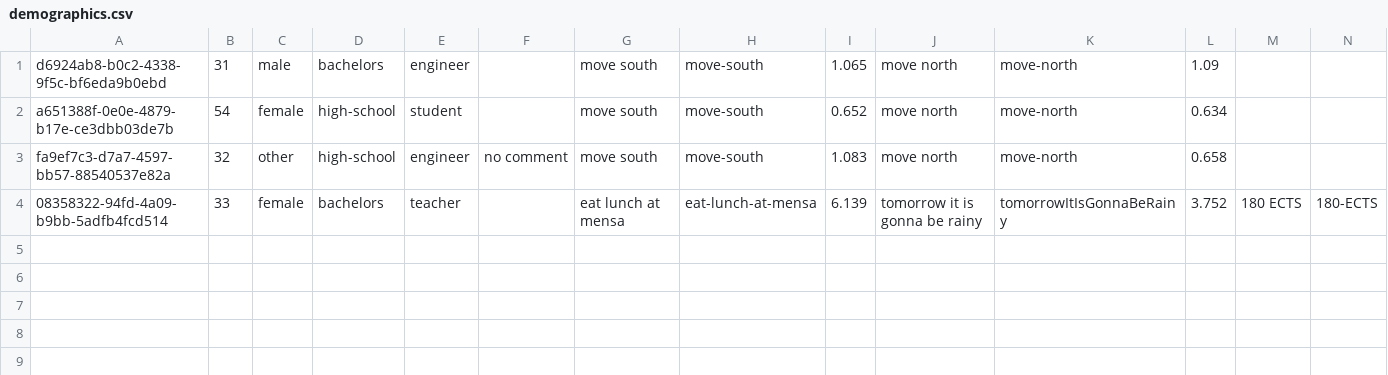
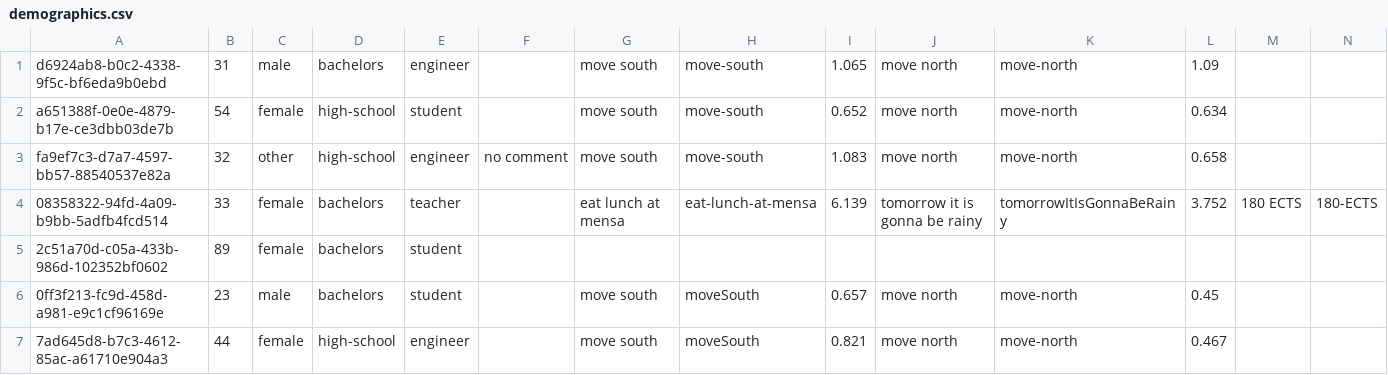
Before and after one commit to likolk/camelCase-vs-kebab-case, a CSV file: exp02/experiment02/demographics.csv, drawn as a sheet; only a part is shown; rows hold the shown columns only; the diff names each change by its address in the sheet, - before the commit and + after, or states it on an @@ line.

```diff
--- a/exp02/experiment02/demographics.csv
+++ b/exp02/experiment02/demographics.csv
+row 5: 2c51a70d-c05a-433b-986d-102352bf0602 | 89 | female | bachelors | student
+row 6: 0ff3f213-fc9d-458d-a981-e9c1cf96169e | 23 | male | bachelors | student |  | move south | moveSouth | 0.657 | move north | move-north | 0.45
+row 7: 7ad645d8-b7c3-4612-85ac-a61710e904a3 | 44 | female | high-school | engineer |  | move south | moveSouth | 0.821 | move north | move-north | 0.467
```
Also changed, not shown: 6 other files.
